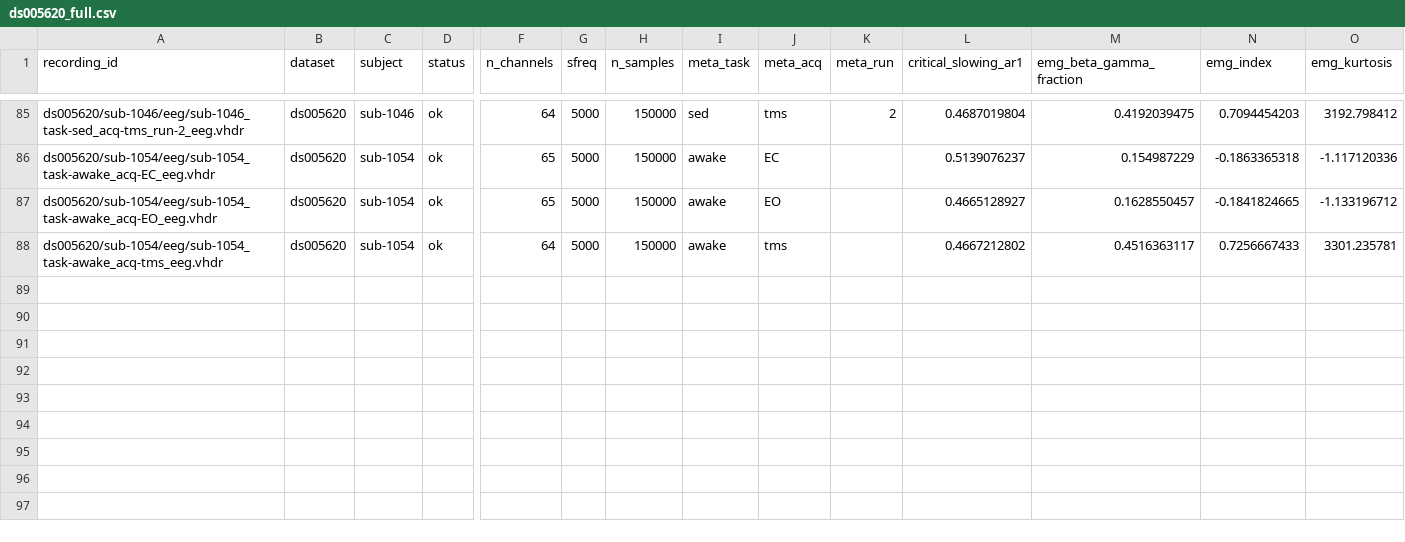
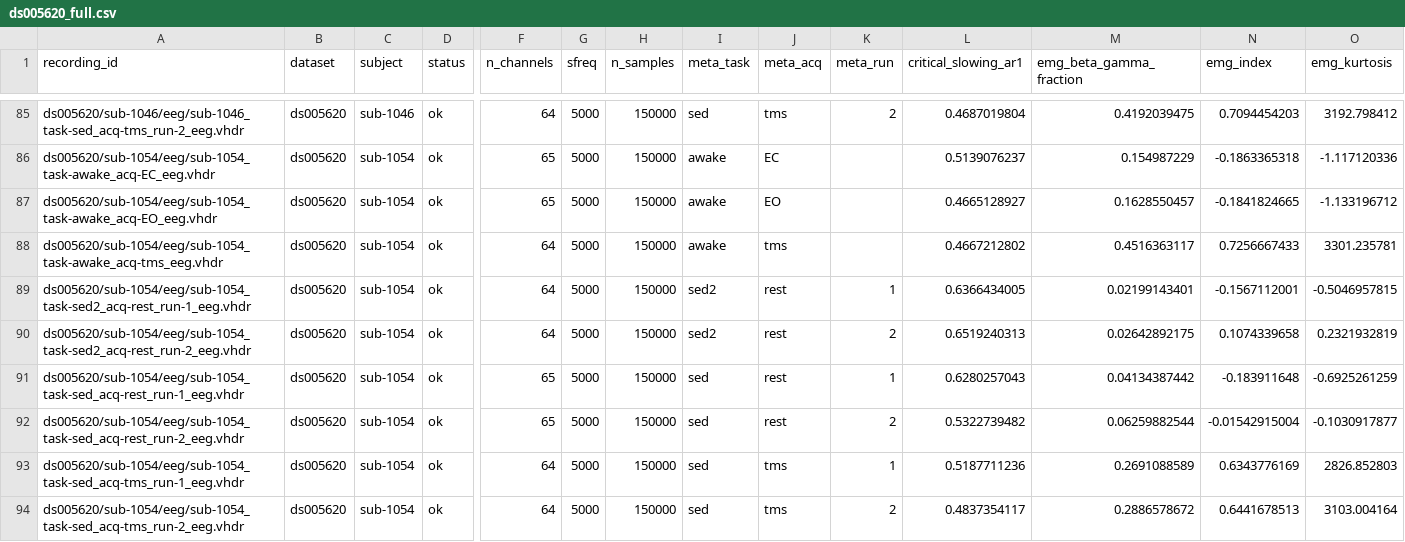
Before and after one commit to dgkenn/Codex-playground-, a CSV file: bsde/results/ds005620_full.csv, drawn as a sheet; only a part is shown, gaps mark what is left out; rows hold the shown columns only; the diff names each change by its address in the sheet, - before the commit and + after, or states it on an @@ line.

```diff
--- a/bsde/results/ds005620_full.csv
+++ b/bsde/results/ds005620_full.csv
+row 89: ds005620/sub-1054/eeg/sub-1054_task-sed2_acq-rest_run-1_eeg.vhdr | ds005620 | sub-1054 | ok | 64 | 5000 | 150000 | sed2 | rest | 1 | 0.6366434005 | 0.02199143401 | -0.1567112001 | -0.5046957815
+row 90: ds005620/sub-1054/eeg/sub-1054_task-sed2_acq-rest_run-2_eeg.vhdr | ds005620 | sub-1054 | ok | 64 | 5000 | 150000 | sed2 | rest | 2 | 0.6519240313 | 0.02642892175 | 0.1074339658 | 0.2321932819
+row 91: ds005620/sub-1054/eeg/sub-1054_task-sed_acq-rest_run-1_eeg.vhdr | ds005620 | sub-1054 | ok | 65 | 5000 | 150000 | sed | rest | 1 | 0.6280257043 | 0.04134387442 | -0.183911648 | -0.6925261259
+row 92: ds005620/sub-1054/eeg/sub-1054_task-sed_acq-rest_run-2_eeg.vhdr | ds005620 | sub-1054 | ok | 65 | 5000 | 150000 | sed | rest | 2 | 0.5322739482 | 0.06259882544 | -0.01542915004 | -0.1030917877
+row 93: ds005620/sub-1054/eeg/sub-1054_task-sed_acq-tms_run-1_eeg.vhdr | ds005620 | sub-1054 | ok | 64 | 5000 | 150000 | sed | tms | 1 | 0.5187711236 | 0.2691088589 | 0.6343776169 | 2826.852803
+row 94: ds005620/sub-1054/eeg/sub-1054_task-sed_acq-tms_run-2_eeg.vhdr | ds005620 | sub-1054 | ok | 64 | 5000 | 150000 | sed | tms | 2 | 0.4837354117 | 0.2886578672 | 0.6441678513 | 3103.004164
```
Also changed, not shown: bsde/results/stieger_features.csv.
